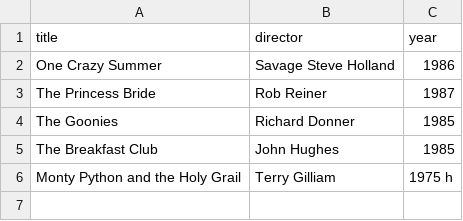
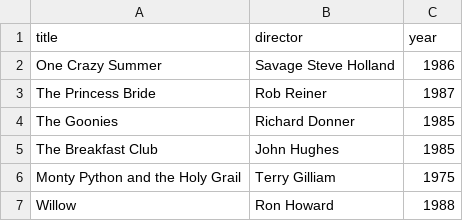
Before and after one commit to JeedaSokkar/webflyx, a CSV file: classics.csv, drawn as a sheet.

Commit message:
Update classics.csv

```diff
--- a/classics.csv
+++ b/classics.csv
@@ -5,2 +5,3 @@ The Goonies, Richard Donner, 1985
 The Breakfast Club, John Hughes, 1985
-Monty Python and the Holy Grail, Terry Gilliam, 1975 h
+Monty Python and the Holy Grail, Terry Gilliam, 1975
+Willow, Ron Howard, 1988
```
